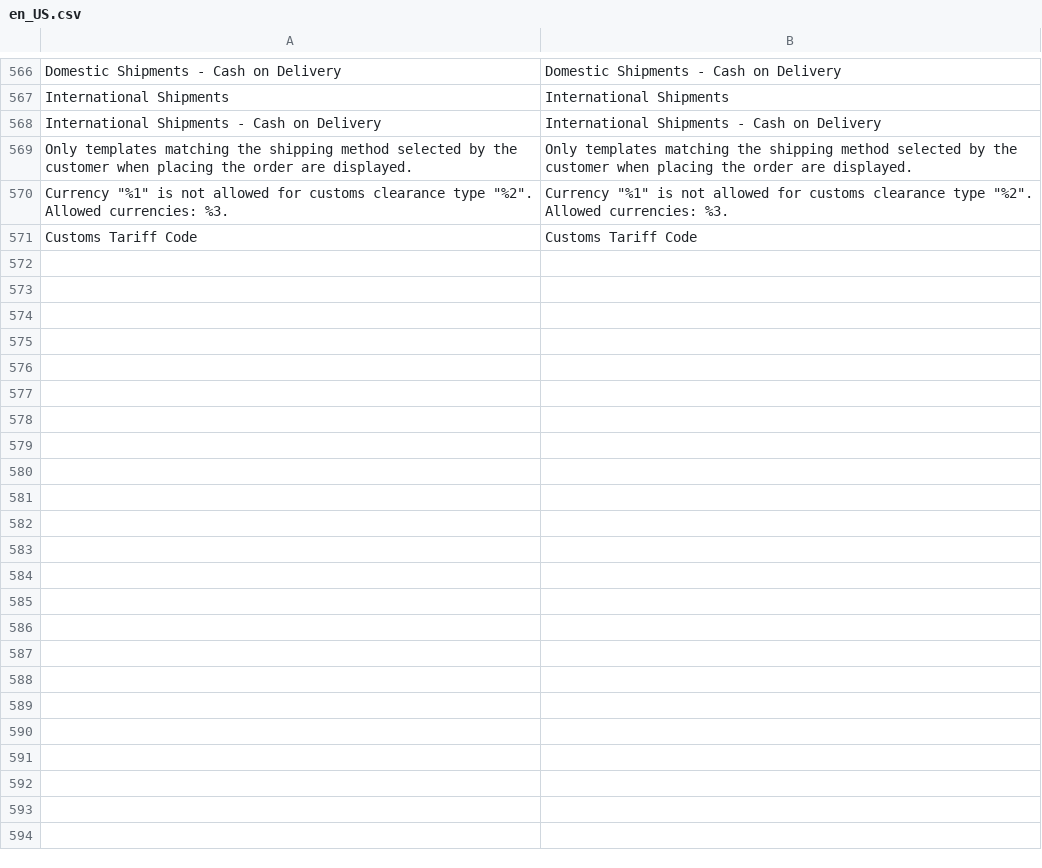
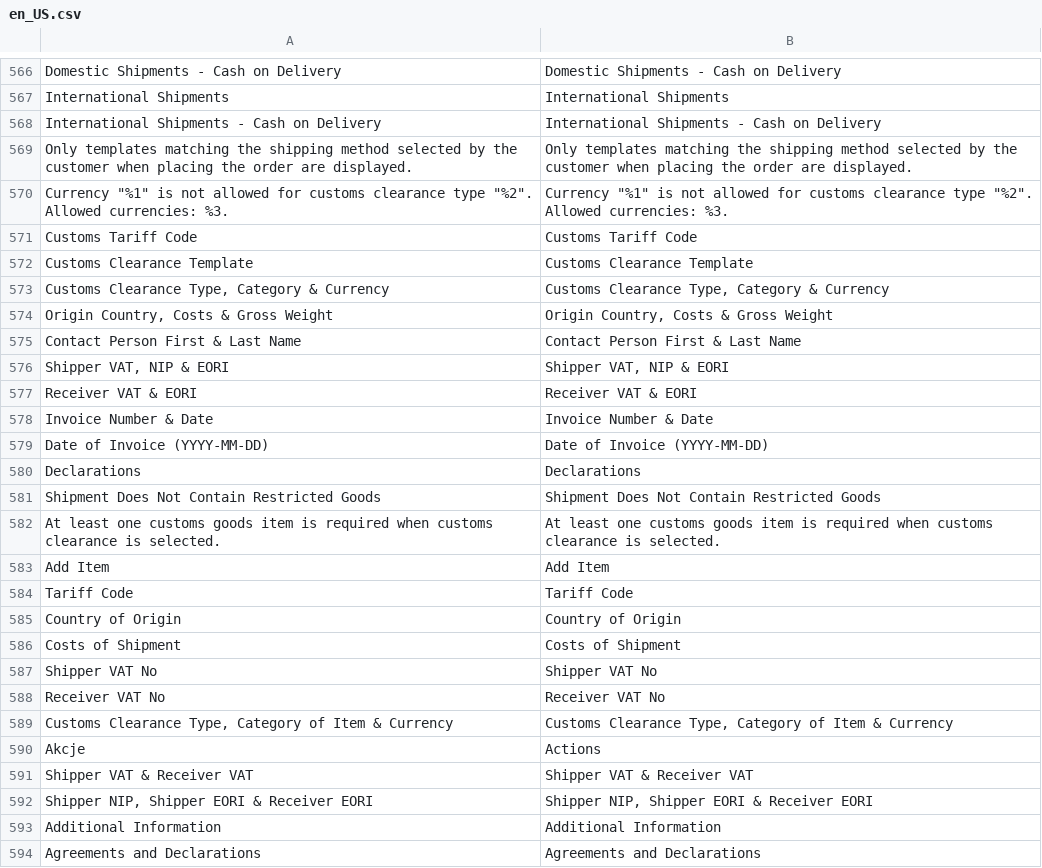
Before and after one commit to DHL-eCommerce-Poland/Magento-2, a CSV file: i18n/en_US.csv, drawn as a sheet; only a part is shown, gaps mark what is left out; the diff names each change by its address in the sheet, - before the commit and + after, or states it on an @@ line.

Commit message:
feat(customs): implement customs clearance support in shipment creation modal and template forms

```diff
--- a/i18n/en_US.csv
+++ b/i18n/en_US.csv
+row 572: Customs Clearance Template | Customs Clearance Template
+row 573: Customs Clearance Type, Category & Currency | Customs Clearance Type, Category & Currency
+row 574: Origin Country, Costs & Gross Weight | Origin Country, Costs & Gross Weight
+row 575: Contact Person First & Last Name | Contact Person First & Last Name
+row 576: Shipper VAT, NIP & EORI | Shipper VAT, NIP & EORI
+row 577: Receiver VAT & EORI | Receiver VAT & EORI
+row 578: Invoice Number & Date | Invoice Number & Date
+row 579: Date of Invoice (YYYY-MM-DD) | Date of Invoice (YYYY-MM-DD)
+row 580: Declarations | Declarations
+row 581: Shipment Does Not Contain Restricted Goods | Shipment Does Not Contain Restricted Goods
+row 582: At least one customs goods item is required when customs clearance is selected. | At least one customs goods item is required when customs clearance is selected.
+row 583: Add Item | Add Item
+row 584: Tariff Code | Tariff Code
+row 585: Country of Origin | Country of Origin
+row 586: Costs of Shipment | Costs of Shipment
+row 587: Shipper VAT No | Shipper VAT No
+row 588: Receiver VAT No | Receiver VAT No
+row 589: Customs Clearance Type, Category of Item & Currency | Customs Clearance Type, Category of Item & Currency
+row 590: Akcje | Actions
+row 591: Shipper VAT & Receiver VAT | Shipper VAT & Receiver VAT
+row 592: Shipper NIP, Shipper EORI & Receiver EORI | Shipper NIP, Shipper EORI & Receiver EORI
+row 593: Additional Information | Additional Information
+row 594: Agreements and Declarations | Agreements and Declarations
```
Also changed, not shown: i18n/pl_PL.csv, 23 other files.
